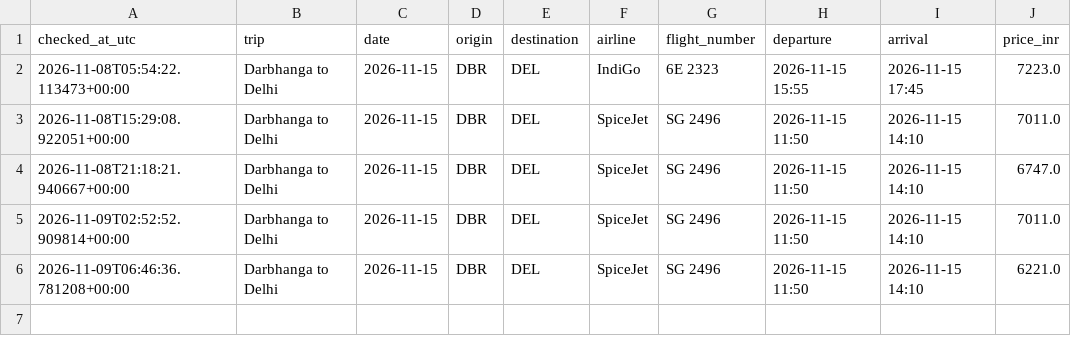
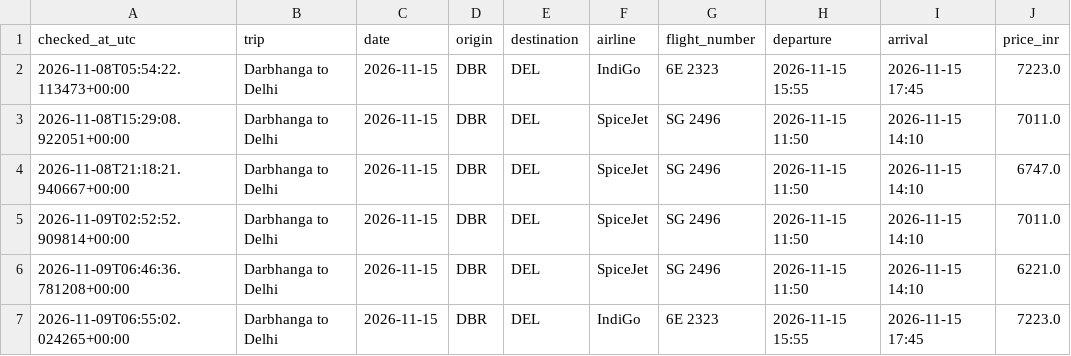
Before and after one commit to Pulkit251/flight_tracker, a CSV file: data/prices_dbr_del.csv, drawn as a sheet.

```diff
--- a/data/prices_dbr_del.csv
+++ b/data/prices_dbr_del.csv
@@ -6 +6,2 @@ checked_at_utc,trip,date,origin,destination,airline,flight_number,departure,arri
 2026-11-09T06:46:36.781208+00:00,Darbhanga to Delhi,2026-11-15,DBR,DEL,SpiceJet,SG 2496,2026-11-15 11:50,2026-11-15 14:10,6221.0
+2026-11-09T06:55:02.024265+00:00,Darbhanga to Delhi,2026-11-15,DBR,DEL,IndiGo,6E 2323,2026-11-15 15:55,2026-11-15 17:45,7223.0
```
